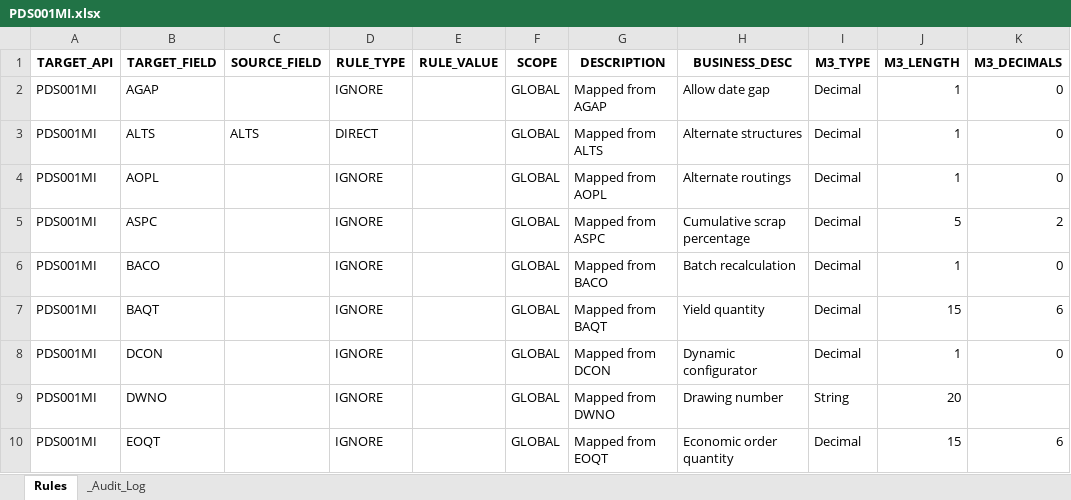
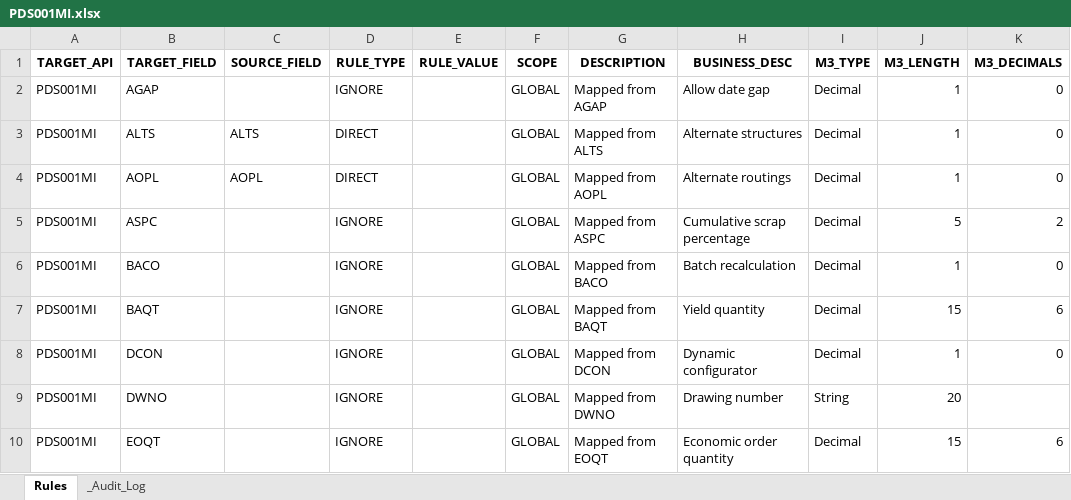
Before and after one commit to andresvicente-winpak/DataMigrationTool, an Excel workbook: config/rules/PDS001MI.xlsx, sheet Rules, drawn as a sheet; only a part is shown; values as stored, in another font and other column widths than the file's, no borders; the diff covers the shown part only; the diff names each change by its address in the sheet, - before the commit and + after, or states it on an @@ line.

```diff
--- a/config/rules/PDS001MI.xlsx (sheet Rules)
+++ b/config/rules/PDS001MI.xlsx (sheet Rules)
-C4 (SOURCE_FIELD): (empty)
+C4 (SOURCE_FIELD): AOPL
-D4 (RULE_TYPE): IGNORE
+D4 (RULE_TYPE): DIRECT
```
Also changed, not shown: 1 removed row and 3 edited cells elsewhere in this sheet, sheet _Audit_Log, config/rules/PDS002MI.xlsx, config/sdt_templates/PDS008MI_API.xlsx, 6 other files.
